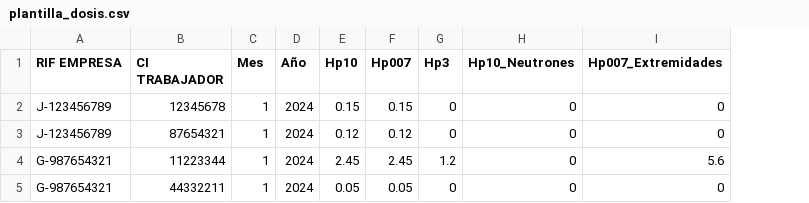
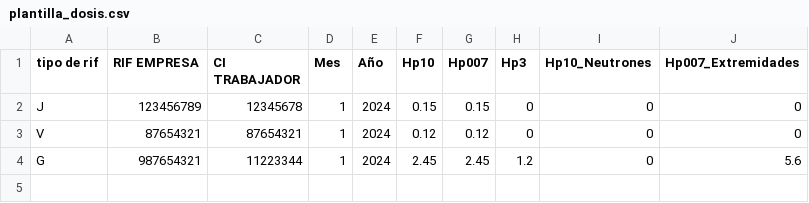
Before and after one commit to ipfpereirajose/iontrack, a CSV file: public/templates/plantilla_dosis.csv, drawn as a sheet; removed rows and columns are numbered as before the commit, all else as after; the diff names each change by its address in the sheet, - before the commit and + after, or states it on an @@ line.

Commit message:
feat: support separate tipo de rif and number in dose import template

```diff
--- a/public/templates/plantilla_dosis.csv
+++ b/public/templates/plantilla_dosis.csv
+column A (tipo de rif), rows 2-4: J | V | G
-B2 (RIF EMPRESA): J-123456789
+B2 (RIF EMPRESA): 123456789
-B3 (RIF EMPRESA): J-123456789
+B3 (RIF EMPRESA): 87654321
-B4 (RIF EMPRESA): G-987654321
+B4 (RIF EMPRESA): 987654321
-row 5: G-987654321 | 44332211 | 1 | 2024 | 0.05 | 0.05 | 0 | 0 | 0
```
Also changed, not shown: 1 other file.
